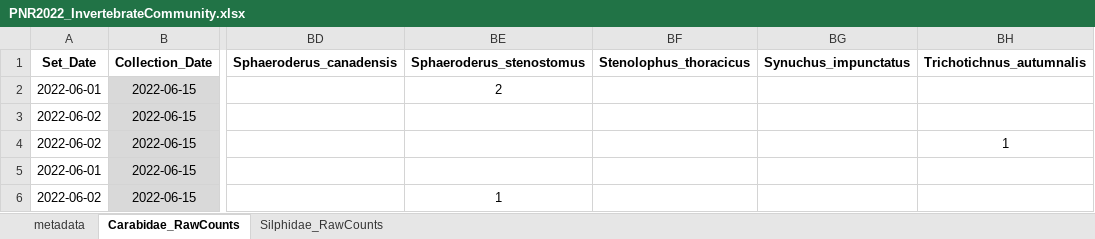
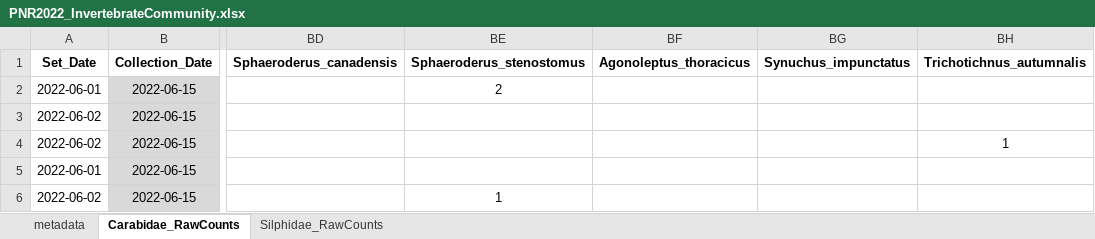
Before and after one commit to KPerryLab/PNR_Beetles, an Excel workbook: PNR_Raw_Data/PNR2022_InvertebrateCommunity.xlsx, sheet Carabidae_RawCounts, drawn as a sheet; only a part is shown, gaps mark what is left out; values as stored, in another font and other column widths than the file's, no borders; the diff names each change by its address in the sheet, - before the commit and + after, or states it on an @@ line.

Commit message:
change column name, etc
Changed Stenolophus thoracicus to Agonoleptus thoracicus (changed column name in the excel and csv files). Tried to create a distance matrix between sites in the map.

```diff
--- a/PNR_Raw_Data/PNR2022_InvertebrateCommunity.xlsx (sheet Carabidae_RawCounts)
+++ b/PNR_Raw_Data/PNR2022_InvertebrateCommunity.xlsx (sheet Carabidae_RawCounts)
-BF1: Stenolophus_thoracicus
+BF1: Agonoleptus_thoracicus
```
Also changed, not shown: sheet Silphidae_RawCounts, formulas that keep their value, PNR_Raw_Data/PNR_ENV_2022.xlsx, 4 other files.
